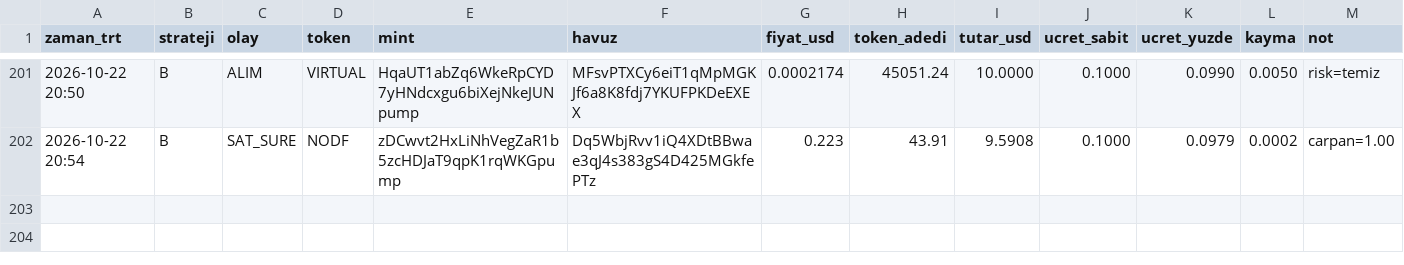
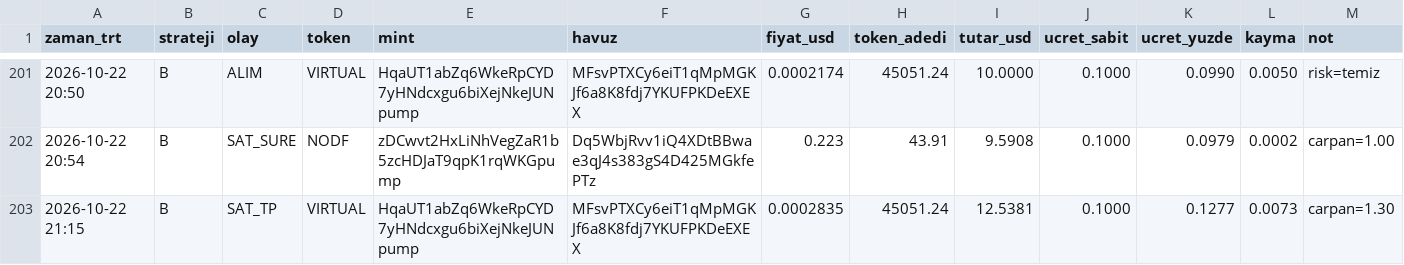
Before and after one commit to FurkanGulerci/memecoin-demo, a CSV file: trades.csv, drawn as a sheet; only a part is shown, gaps mark what is left out; the diff names each change by its address in the sheet, - before the commit and + after, or states it on an @@ line.

```diff
--- a/trades.csv
+++ b/trades.csv
+row 203: 2026-10-22 21:15 | B | SAT_TP | VIRTUAL | HqaUT1abZq6WkeRpCYD7yHNdcxgu6biXejNkeJUNpump | MFsvPTXCy6eiT1qMpMGKJf6a8K8fdj7YKUFPKDeEXEX | 0.0002835 | 45051.24 | 12.5381 | 0.1000 | 0.1277 | 0.0073 | carpan=1.30
```
Also changed, not shown: positions.csv, 1 other file.
